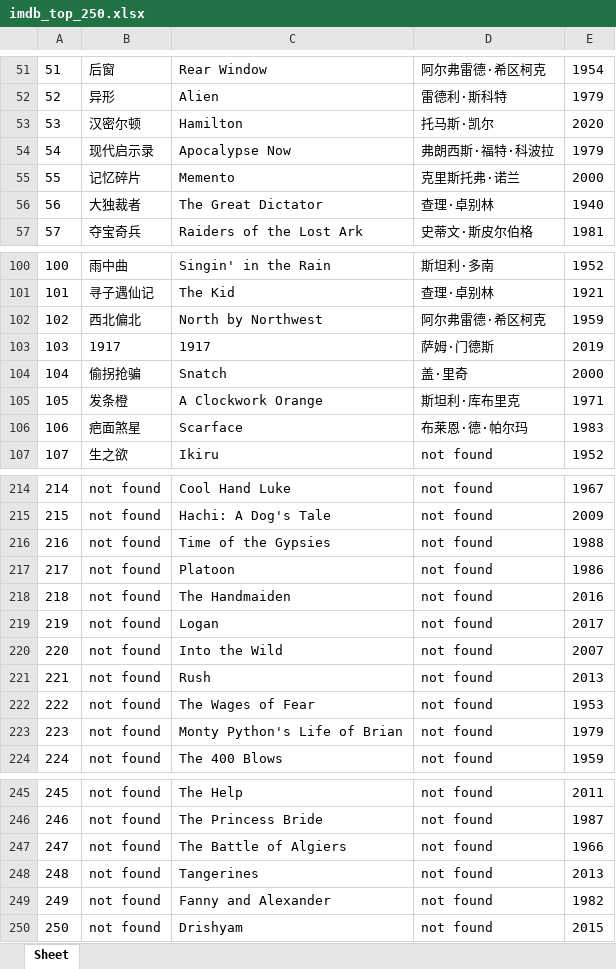
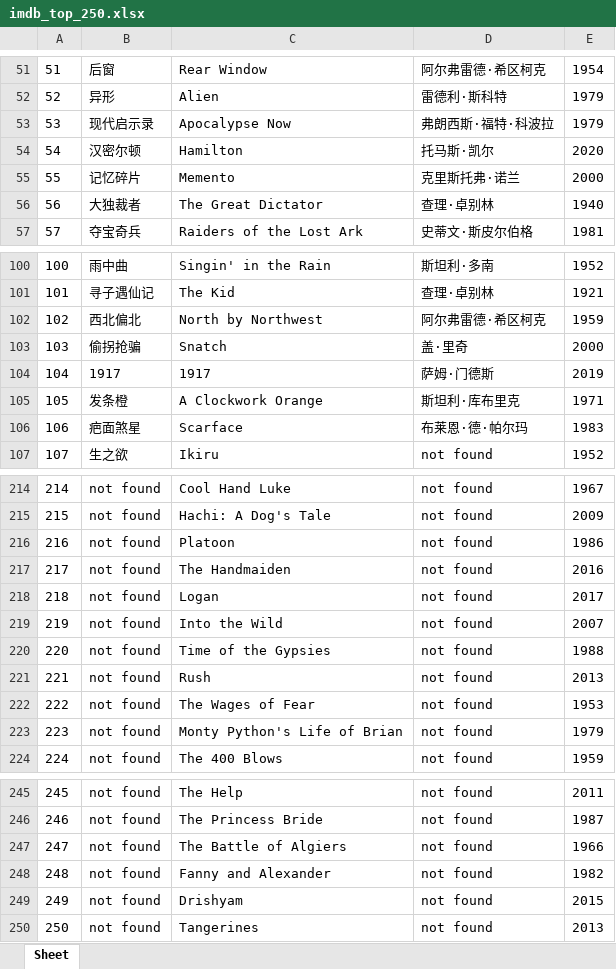
Before and after one commit to doctoroyy/Movie-IMDB-Bot, an Excel workbook: imdb_top_250.xlsx, sheet Sheet, drawn as a sheet; only a part is shown, gaps mark what is left out; values as stored, in another font and other column widths than the file's, no borders; the diff covers the shown part only; the diff names each change by its address in the sheet, - before the commit and + after, or states it on an @@ line.

```diff
--- a/imdb_top_250.xlsx (sheet Sheet)
+++ b/imdb_top_250.xlsx (sheet Sheet)
-B53: 汉密尔顿
+B53: 现代启示录
-C53: Hamilton
+C53: Apocalypse Now
-D53: 托马斯·凯尔
+D53: 弗朗西斯·福特·科波拉
-E53: 2020
+E53: 1979
-B54: 现代启示录
+B54: 汉密尔顿
-C54: Apocalypse Now
+C54: Hamilton
-D54: 弗朗西斯·福特·科波拉
+D54: 托马斯·凯尔
-E54: 1979
+E54: 2020
-B103: 1917
+B103: 偷拐抢骗
-C103: 1917
+C103: Snatch
-D103: 萨姆·门德斯
+D103: 盖·里奇
-E103: 2019
+E103: 2000
-B104: 偷拐抢骗
+B104: 1917
-C104: Snatch
+C104: 1917
-D104: 盖·里奇
+D104: 萨姆·门德斯
-E104: 2000
+E104: 2019
-C216: Time of the Gypsies
+C216: Platoon
-E216: 1988
+E216: 1986
-C217: Platoon
+C217: The Handmaiden
-E217: 1986
+E217: 2016
-C218: The Handmaiden
+C218: Logan
-E218: 2016
+E218: 2017
-C219: Logan
+C219: Into the Wild
-E219: 2017
+E219: 2007
-C220: Into the Wild
+C220: Time of the Gypsies
-E220: 2007
+E220: 1988
-C248: Tangerines
+C248: Fanny and Alexander
-E248: 2013
+E248: 1982
-C249: Fanny and Alexander
+C249: Drishyam
-E249: 1982
+E249: 2015
-C250: Drishyam
+C250: Tangerines
-E250: 2015
+E250: 2013
```
Also changed, not shown: 2 added rows, 2 removed rows and 76 edited cells elsewhere in this sheet, 1 other file.
